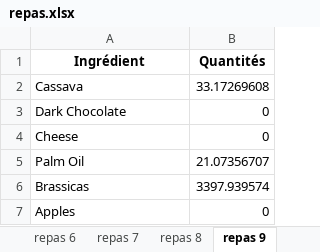
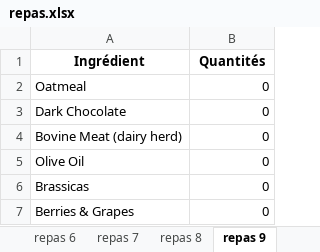
Before and after one commit to williampeoch/ecoMeal, an Excel workbook: output/repas.xlsx, sheet repas 9, drawn as a sheet; values as stored, in another font and other column widths than the file's, no borders; removed rows and columns are numbered as before the commit, all else as after; the diff names each change by its address in the sheet, - before the commit and + after, or states it on an @@ line.

```diff
--- a/output/repas.xlsx (sheet repas 9)
+++ b/output/repas.xlsx (sheet repas 9)
-row 2: Cassava | 33.17269608
+row 2: Oatmeal | 0
-A4 (Ingrédient): Cheese
+A4 (Ingrédient): Bovine Meat (dairy herd)
-row 5: Palm Oil | 21.07356707
+row 5: Olive Oil | 0
-B6 (Quantités): 3397.939574
+B6 (Quantités): 0
-A7 (Ingrédient): Apples
+A7 (Ingrédient): Berries & Grapes
```
Also changed, not shown: sheet repas 28, sheet repas 3, sheet repas 1, sheet repas 8, sheet repas 19, sheet repas 26, 23 more sheets, other sheet tabs, 6 other files.
